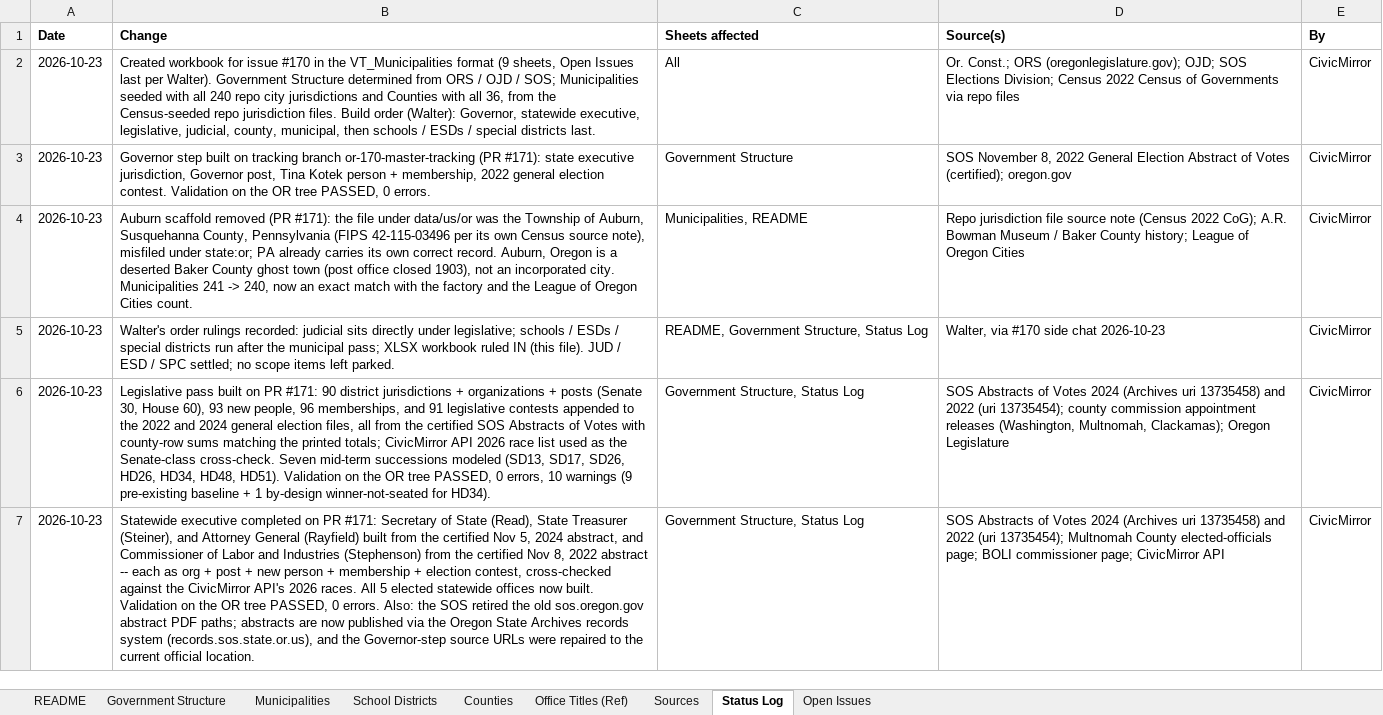
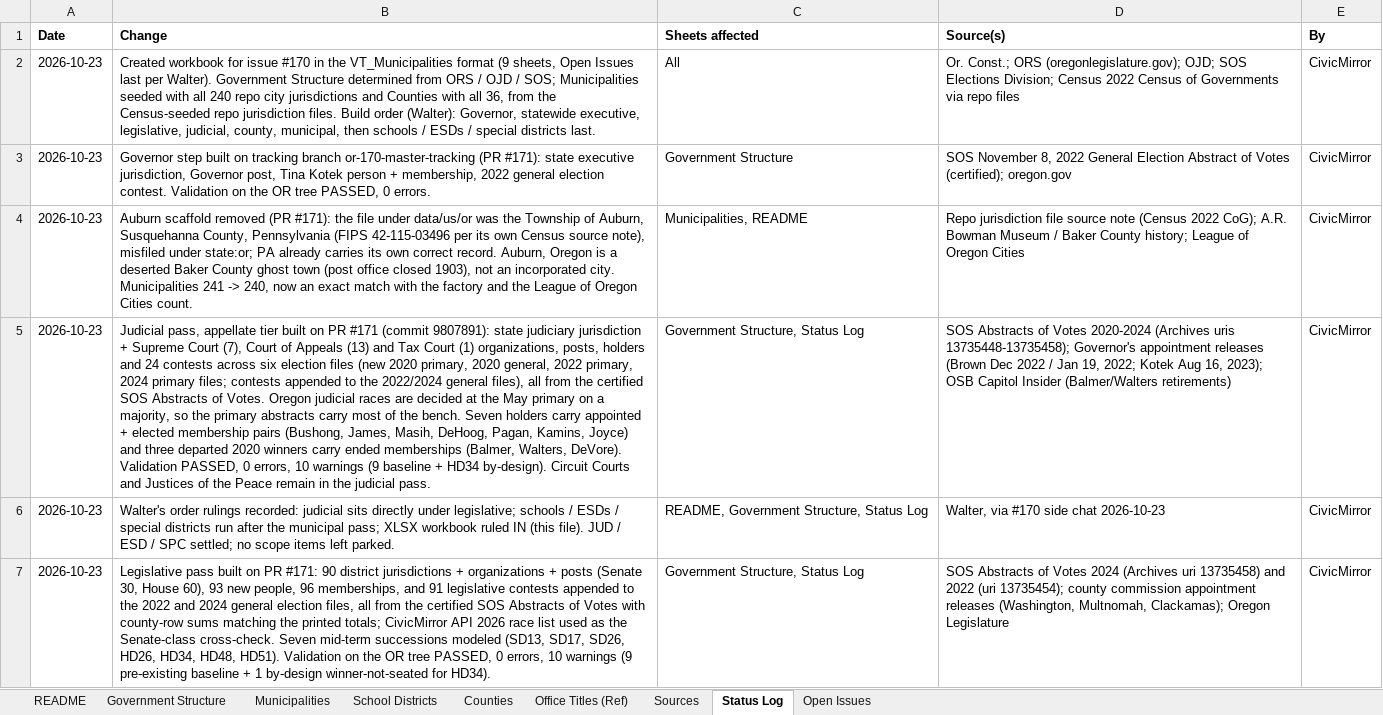
Before and after one commit to CivicMirror/Civic-Data, an Excel workbook: reference/OR Rolling Audit/OR_Municipalities.xlsx, sheet Status Log, drawn as a sheet; only a part is shown; the shorter side is filled out with more unchanged rows; values as stored, in another font and other column widths than the file's, no borders; the diff names each change by its address in the sheet, - before the commit and + after, or states it on an @@ line.

Commit message:
OR #170: refresh tracking workbook for the appellate judicial tier (Supreme Court / Court of Appeals / Tax Court rows BUILT; Circuit + JP rows staged)

```diff
--- a/reference/OR Rolling Audit/OR_Municipalities.xlsx (sheet Status Log)
+++ b/reference/OR Rolling Audit/OR_Municipalities.xlsx (sheet Status Log)
+row 5: 2026-10-23 | Judicial pass, appellate tier built on PR #171 (commit 9807891): state judiciary jurisdiction + Supreme Court (7), Court of Appeals (13) and Tax Court (1) organizations, posts, holders and 24 contests across six election files (new 2020 primary, 2020 general, 2022 primary, 2024 primary files; contests appended to the 2022/2024 general files), all from the certified SOS Abstracts of Votes. Oregon judicial races are decided at the May primary on a majority, so the primary abstracts carry most of the bench. Seven holders carry appointed + elected membership pairs (Bushong, James, Masih, DeHoog, Pagan, Kamins, Joyce) and three departed 2020 winners carry ended memberships (Balmer, Walters, DeVore). Validation PASSED, 0 errors, 10 warnings (9 baseline + HD34 by-design). Circuit Courts and Justices of the Peace remain in the judicial pass. | Government Structure, Status Log | SOS Abstracts of Votes 2020-2024 (Archives uris 13735448-13735458); Governor's appointment releases (Brown Dec 2022 / Jan 19, 2022; Kotek Aug 16, 2023); OSB Capitol Insider (Balmer/Walters retirements) | CivicMirror
```
Also changed, not shown: sheet Government Structure, 1 other file.
